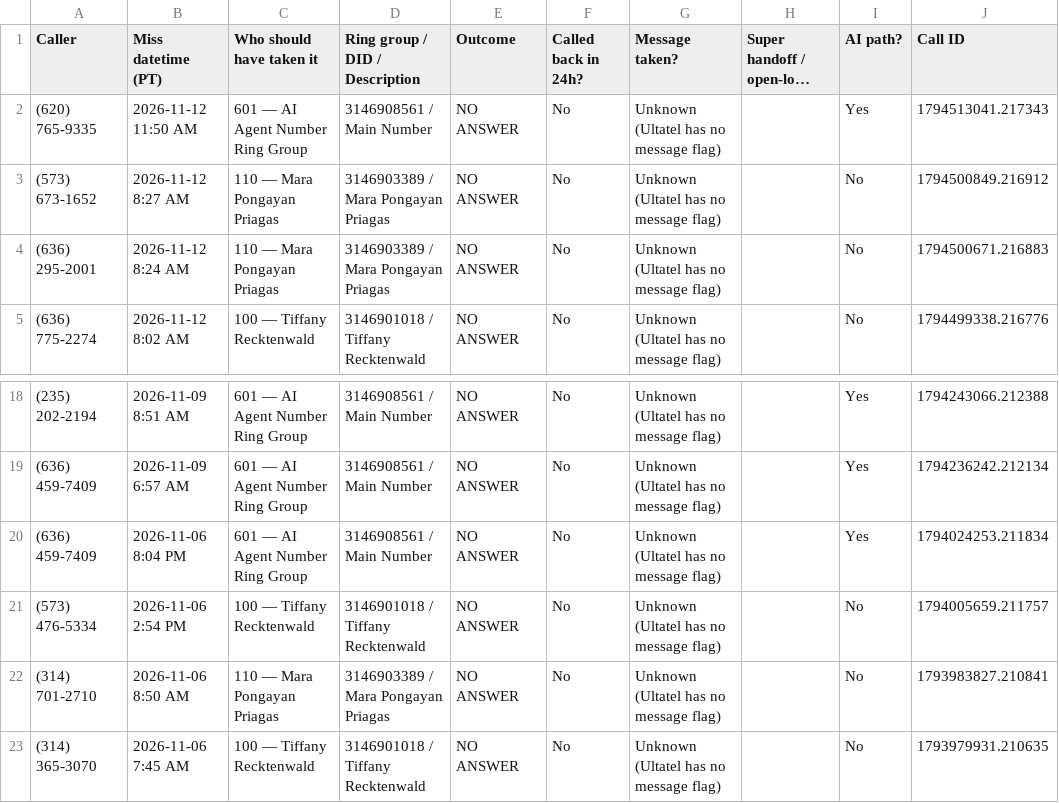
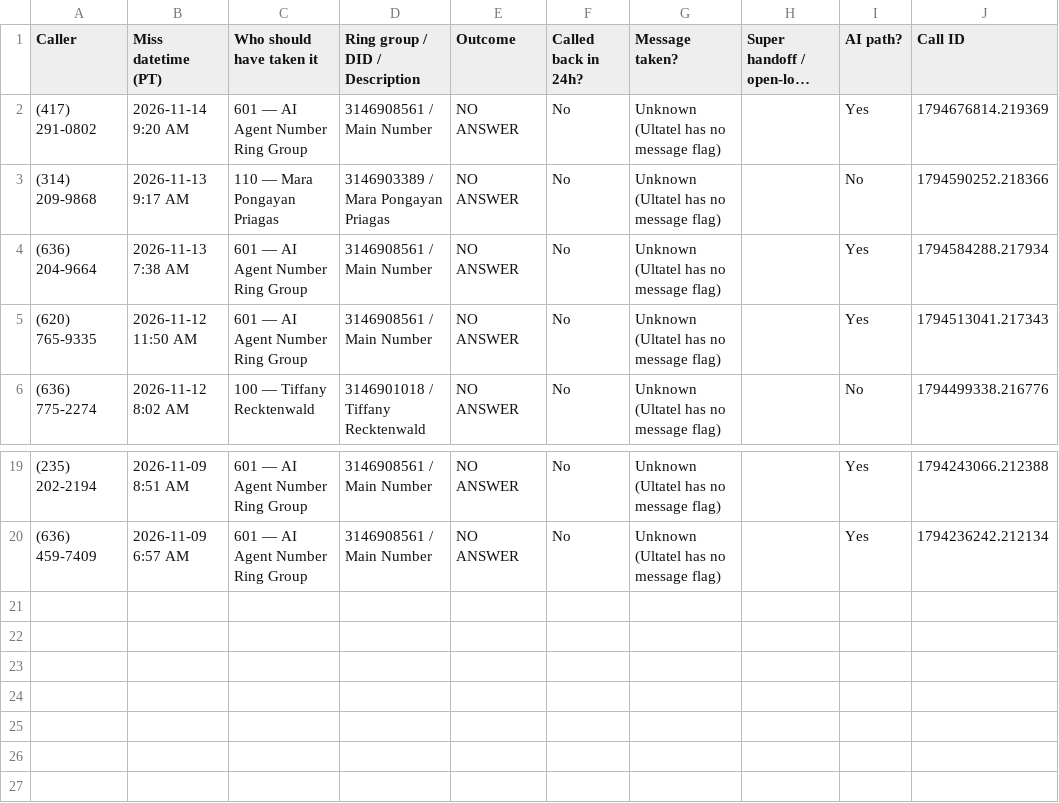
Before and after one commit to pollard22/Phone-dashboard, a CSV file: public/data/Missed_ownership_A_no_callback.csv, drawn as a sheet; only a part is shown, gaps mark what is left out; long unchanged cells end in …; removed rows and columns are numbered as before the commit, all else as after; the diff names each change by its address in the sheet, - before the commit and + after, or states it on an @@ line.

```diff
--- a/public/data/Missed_ownership_A_no_callback.csv
+++ b/public/data/Missed_ownership_A_no_callback.csv
+row 2: (417) 291-0802 | 2026-11-14 9:20 AM | 601 — AI Agent Number Ring Group | 3146908561 / Main Number | NO ANSWER | No | Unknown (Ultatel has no message flag) |  | Yes | 1794676814.219369
+row 3: (314) 209-9868 | 2026-11-13 9:17 AM | 110 — Mara Pongayan Priagas | 3146903389 / Mara Pongayan Priagas | NO ANSWER | No | Unknown (Ultatel has no message flag) |  | No | 1794590252.218366
+row 4: (636) 204-9664 | 2026-11-13 7:38 AM | 601 — AI Agent Number Ring Group | 3146908561 / Main Number | NO ANSWER | No | Unknown (Ultatel has no message flag) |  | Yes | 1794584288.217934
-row 3: (573) 673-1652 | 2026-11-12 8:27 AM | 110 — Mara Pongayan Priagas | 3146903389 / Mara Pongayan Priagas | NO ANSWER | No | Unknown (Ultatel has no message flag) |  | No | 1794500849.216912
-row 4: (636) 295-2001 | 2026-11-12 8:24 AM | 110 — Mara Pongayan Priagas | 3146903389 / Mara Pongayan Priagas | NO ANSWER | No | Unknown (Ultatel has no message flag) |  | No | 1794500671.216883
-row 20: (636) 459-7409 | 2026-11-06 8:04 PM | 601 — AI Agent Number Ring Group | 3146908561 / Main Number | NO ANSWER | No | Unknown (Ultatel has no message flag) |  | Yes | 1794024253.211834
-row 21: (573) 476-5334 | 2026-11-06 2:54 PM | 100 — Tiffany Recktenwald | 3146901018 / Tiffany Recktenwald | NO ANSWER | No | Unknown (Ultatel has no message flag) |  | No | 1794005659.211757
-row 22: (314) 701-2710 | 2026-11-06 8:50 AM | 110 — Mara Pongayan Priagas | 3146903389 / Mara Pongayan Priagas | NO ANSWER | No | Unknown (Ultatel has no message flag) |  | No | 1793983827.210841
-row 23: (314) 365-3070 | 2026-11-06 7:45 AM | 100 — Tiffany Recktenwald | 3146901018 / Tiffany Recktenwald | NO ANSWER | No | Unknown (Ultatel has no message flag) |  | No | 1793979931.210635
```
Also changed, not shown: public/data/Missed_ownership_B_called_back.csv, public/data/callback_hygiene_ultatel.csv, 8 other files.
